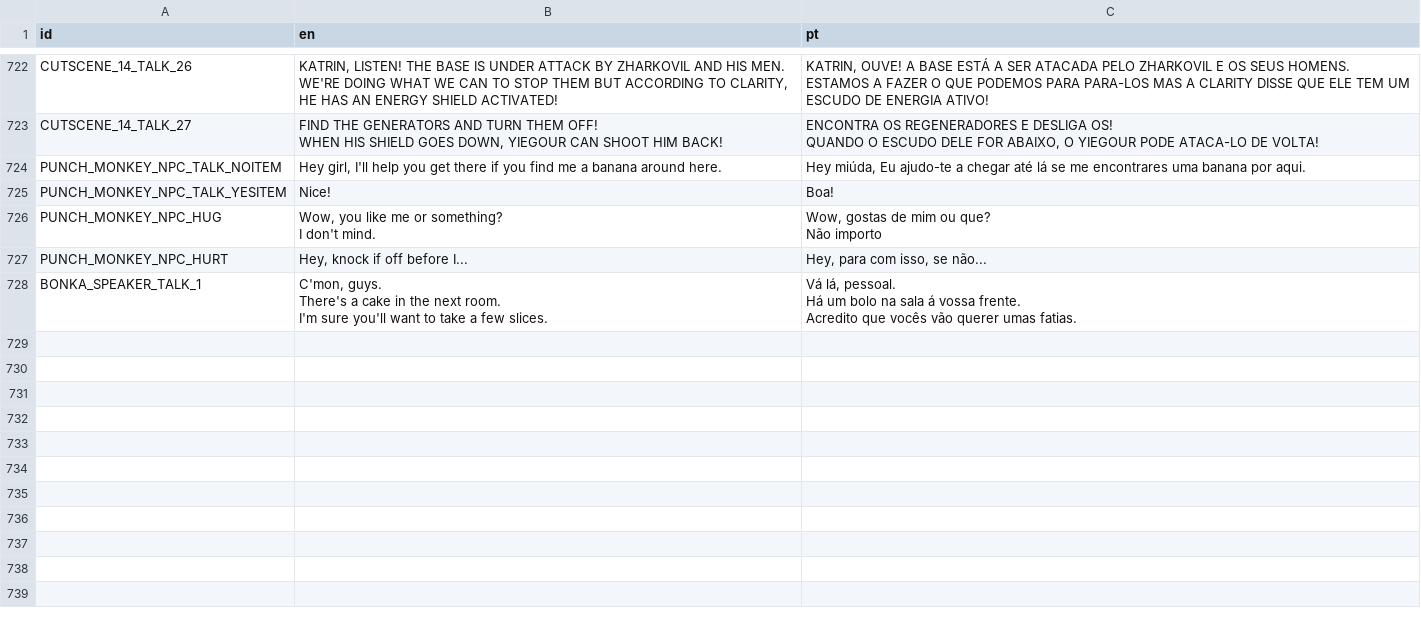
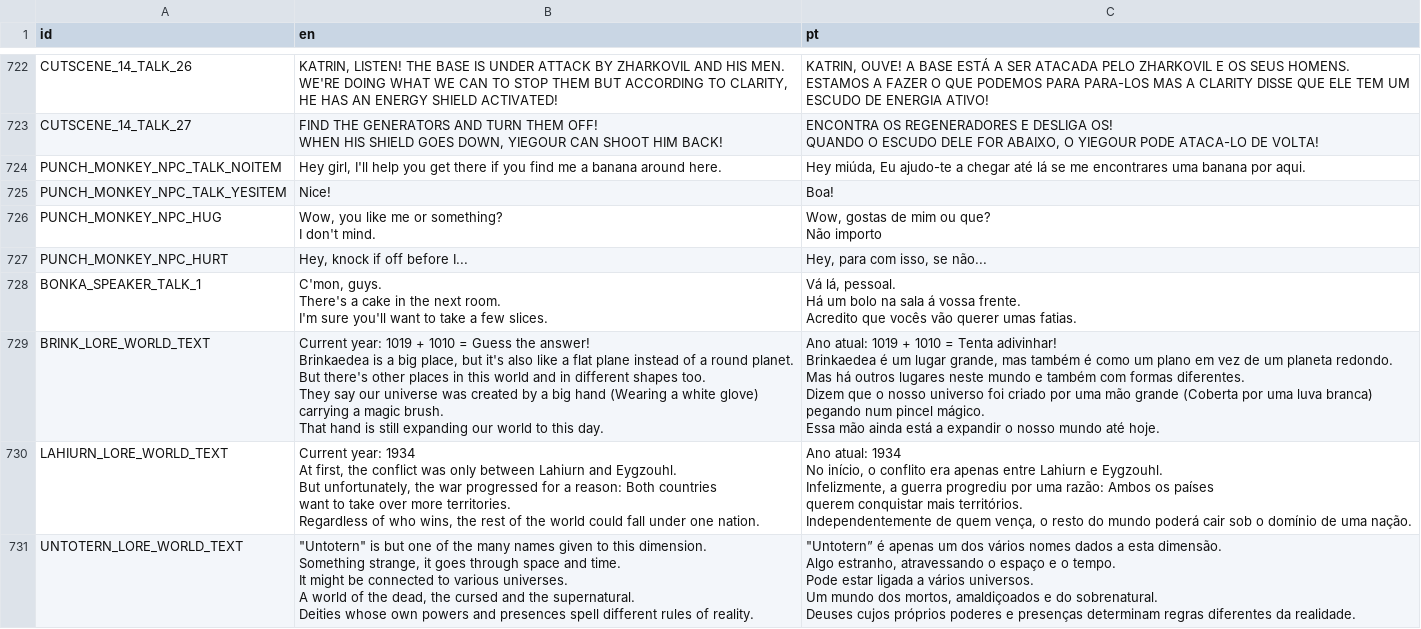
Before and after one commit to EyeBallTank/PROJECT-NORTUBEL-main-ish, a CSV file: assets/localization/translation.csv, drawn as a sheet; only a part is shown, gaps mark what is left out; ↵ is a line break in a cell; the diff names each change by its address in the sheet, - before the commit and + after, or states it on an @@ line.

Commit message:
lore

```diff
--- a/assets/localization/translation.csv
+++ b/assets/localization/translation.csv
+row 729: BRINK_LORE_WORLD_TEXT | Current year: 1019 + 1010 = Guess the answer! ↵ Brinkaedea is a big place, but it's also like a flat plane instead of a round planet. ↵ But there's other places in this world and in different shapes too. ↵ They say our universe was created by a big hand (Wearing a white glove) ↵ carrying a magic brush. ↵ That hand is still expanding our world to this day. | Ano atual: 1019 + 1010 = Tenta adivinhar! ↵ Brinkaedea é um lugar grande, mas também é como um plano em vez de um planeta redondo. ↵ Mas há outros lugares neste mundo e também com formas diferentes. ↵ Dizem que o nosso universo foi criado por uma mão grande (Coberta por uma luva branca) ↵ pegando num pincel mágico. ↵ Essa mão ainda está a expandir o nosso mundo até hoje.
+row 730: LAHIURN_LORE_WORLD_TEXT | Current year: 1934 ↵ At first, the conflict was only between Lahiurn and Eygzouhl. ↵ But unfortunately, the war progressed for a reason: Both countries ↵ want to take over more territories. ↵ Regardless of who wins, the rest of the world could fall under one nation. | Ano atual: 1934 ↵ No início, o conflito era apenas entre Lahiurn e Eygzouhl. ↵ Infelizmente, a guerra progrediu por uma razão: Ambos os países ↵ querem conquistar mais territórios. ↵ Independentemente de quem vença, o resto do mundo poderá cair sob o domínio de uma nação.
+row 731: UNTOTERN_LORE_WORLD_TEXT | "Untotern" is but one of the many names given to this dimension. ↵ Something strange, it goes through space and time. ↵ It might be connected to various universes. ↵ A world of the dead, the cursed and the supernatural. ↵ Deities whose own powers and presences spell different rules of reality. | "Untotern” é apenas um dos vários nomes dados a esta dimensão. ↵ Algo estranho, atravessando o espaço e o tempo. ↵ Pode estar ligada a vários universos. ↵ Um mundo dos mortos, amaldiçoados e do sobrenatural. ↵ Deuses cujos próprios poderes e presenças determinam regras diferentes da realidade.
```
Also changed, not shown: 4 other files.
